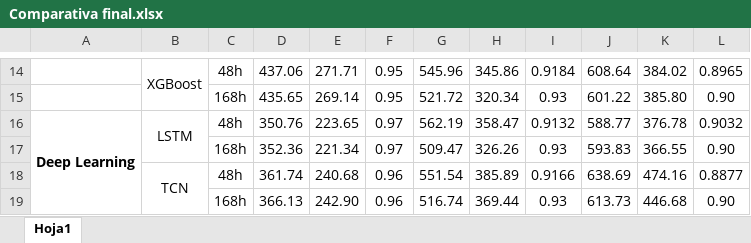
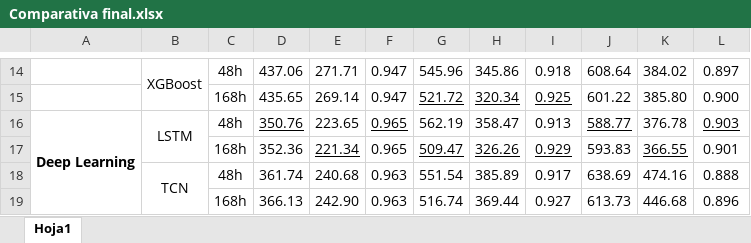
Before and after one commit to senaertugrul/TFM, an Excel workbook: documents/Comparativa final.xlsx, sheet Hoja1, drawn as a sheet; only a part is shown, gaps mark what is left out; values as stored, in another font and other column widths than the file's, no borders; conditional formats not drawn; the diff covers the shown part only; the diff names each change by its address in the sheet, - before the commit and + after, or states it on an @@ line.

```diff
--- a/documents/Comparativa final.xlsx (sheet Hoja1)
+++ b/documents/Comparativa final.xlsx (sheet Hoja1)
-F14:F15: 0.95
+F14:F15: 0.947
-I14: 0.9184
+I14: 0.918
-L14: 0.8965
+L14: 0.897
-G15:I15 underline: off
+G15:I15 underline: on
-I15: 0.93
+I15: 0.925
-L15: 0.90
+L15: 0.900
-D16 underline: off
+D16 underline: on
-F16:F17: 0.97
+F16:F17: 0.965
-F16 underline: off
+F16 underline: on
-I16: 0.9132
+I16: 0.913
-J16 underline: off
+J16 underline: on
-L16: 0.9032
+L16: 0.903
-L16 underline: off
+L16 underline: on
-E17 underline: off
+E17 underline: on
-G17:I17 underline: off
+G17:I17 underline: on
-I17: 0.93
+I17: 0.929
-K17 underline: off
+K17 underline: on
-L17: 0.90
+L17: 0.901
-F18:F19: 0.96
+F18:F19: 0.963
-I18: 0.9166
+I18: 0.917
-L18: 0.8877
+L18: 0.888
-I19: 0.93
+I19: 0.927
-L19: 0.90
+L19: 0.896
```
Also changed, not shown: 6 added rows, 6 removed rows, 15 edited cells and cell formats elsewhere in this sheet, 4 other files.
